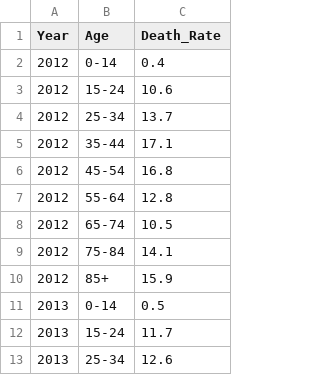
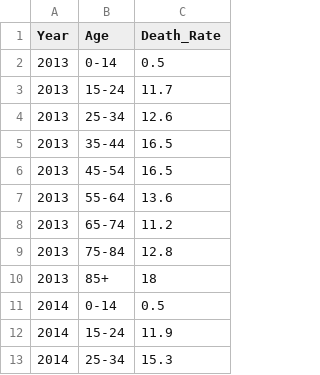
Before and after one commit to kkho0019/data_visualisation, a CSV file: data/age_specific_death_rates.csv, drawn as a sheet; only a part is shown; the shorter side is filled out with more unchanged rows.

```diff
--- a/data/age_specific_death_rates.csv
+++ b/data/age_specific_death_rates.csv
@@ -1,11 +1,2 @@
 Year,Age,Death_Rate
-2012,0-14,0.4
-2012,15-24,10.6
-2012,25-34,13.7
-2012,35-44,17.1
-2012,45-54,16.8
-2012,55-64,12.8
-2012,65-74,10.5
-2012,75-84,14.1
-2012,85+,15.9
 2013,0-14,0.5
```
Also changed, not shown: data/intentional_self_harm_by_state_and_territory.csv, data/year_of_occurrence.csv.
